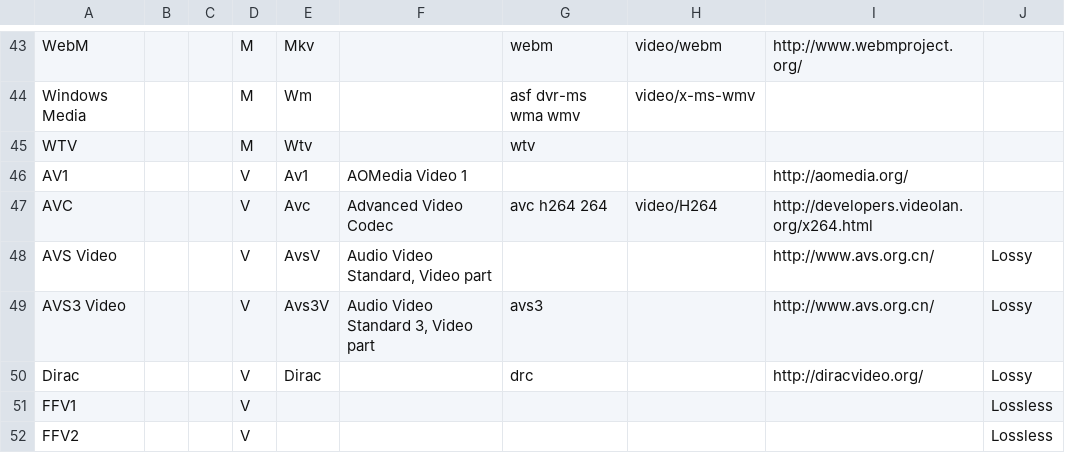
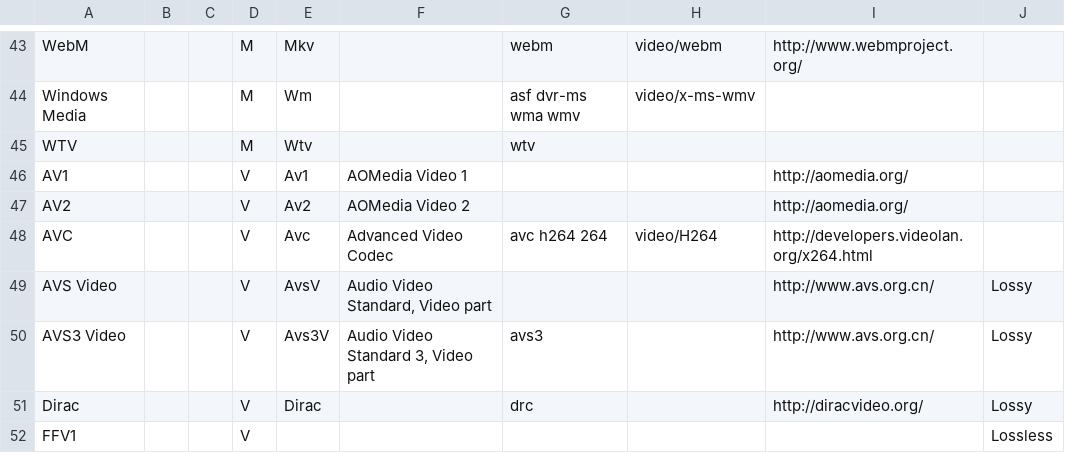
Before and after one commit to MediaArea/MediaInfoLib, a CSV file: Source/Resource/Text/DataBase/Format.csv, drawn as a sheet; only a part is shown, gaps mark what is left out; the shorter side is filled out with more unchanged rows.

```diff
--- a/Source/Resource/Text/DataBase/Format.csv
+++ b/Source/Resource/Text/DataBase/Format.csv
@@ -46,2 +46,3 @@ WTV;;;M;Wtv;;wtv;;;
 AV1;;;V;Av1;AOMedia Video 1;;;http://aomedia.org/
+AV2;;;V;Av2;AOMedia Video 2;;;http://aomedia.org/
 AVC;;;V;Avc;Advanced Video Codec;avc h264 264;video/H264;http://developers.videolan.org/x264.html
```
Also changed, not shown: Source/Resource/Text/DataBase/CodecID_Video_Matroska.csv, 15 other files.
